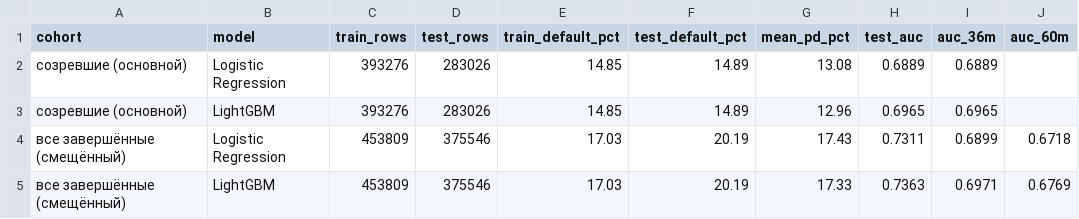
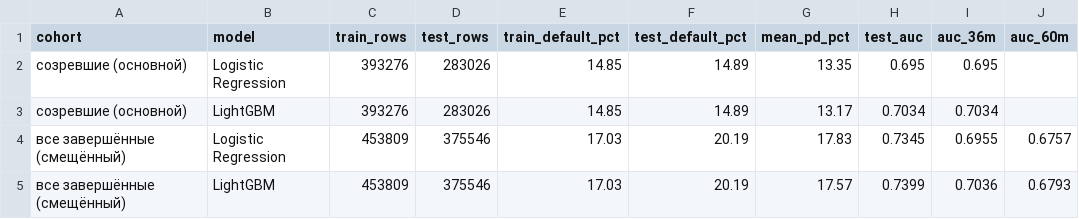
Before and after one commit to yersaa/Loan_default_prediction, a CSV file: reports/censoring_sensitivity.csv, drawn as a sheet.

```diff
--- a/reports/censoring_sensitivity.csv
+++ b/reports/censoring_sensitivity.csv
@@ -1,5 +1,5 @@
 cohort,model,train_rows,test_rows,train_default_pct,test_default_pct,mean_pd_pct,test_auc,auc_36m,auc_60m
-созревшие (основной),Logistic Regression,393276,283026,14.85,14.89,13.08,0.6889,0.6889,
-созревшие (основной),LightGBM,393276,283026,14.85,14.89,12.96,0.6965,0.6965,
-все завершённые (смещённый),Logistic Regression,453809,375546,17.03,20.19,17.43,0.7311,0.6899,0.6718
-все завершённые (смещённый),LightGBM,453809,375546,17.03,20.19,17.33,0.7363,0.6971,0.6769
+созревшие (основной),Logistic Regression,393276,283026,14.85,14.89,13.35,0.695,0.695,
+созревшие (основной),LightGBM,393276,283026,14.85,14.89,13.17,0.7034,0.7034,
+все завершённые (смещённый),Logistic Regression,453809,375546,17.03,20.19,17.83,0.7345,0.6955,0.6757
+все завершённые (смещённый),LightGBM,453809,375546,17.03,20.19,17.57,0.7399,0.7036,0.6793
```
Also changed, not shown: reports/approval_table.csv, reports/error_by_grade.csv, 29 other files.
